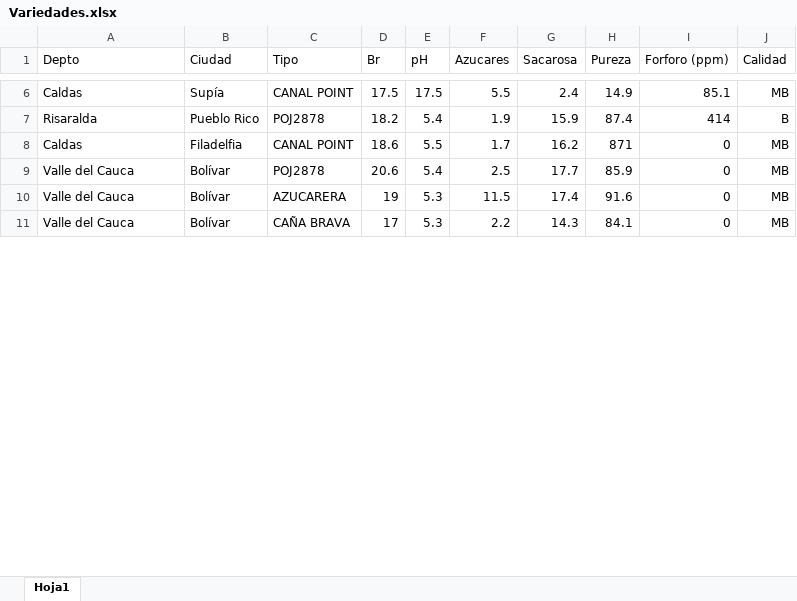
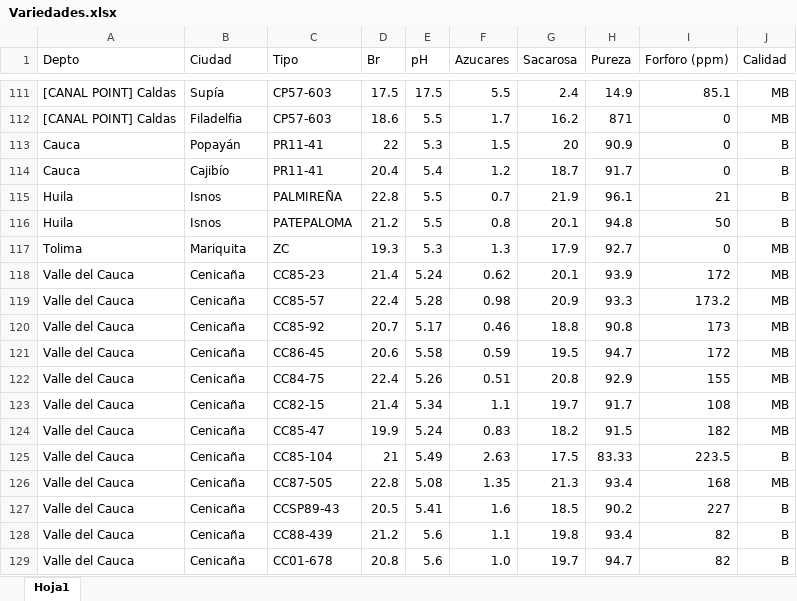
Before and after one commit to HenryHdez/Sistema_Experto, an Excel workbook: Aplicacion_Sistema_Experto/Sitio_WEB/Variedades.xlsx, sheet Hoja1, drawn as a sheet; only a part is shown, gaps mark what is left out; the shorter side is filled out with more unchanged rows; values as stored, in another font and other column widths than the file's, no borders; addresses are those after the commit; the diff covers the shown part only; the diff names each change by its address in the sheet, - before the commit and + after, or states it on an @@ line.

```diff
--- a/Aplicacion_Sistema_Experto/Sitio_WEB/Variedades.xlsx (sheet Hoja1)
+++ b/Aplicacion_Sistema_Experto/Sitio_WEB/Variedades.xlsx (sheet Hoja1)
-A111 (Depto): Caldas
+A111 (Depto): [CANAL POINT] Caldas
-C111 (Tipo): CANAL POINT
+C111 (Tipo): CP57-603
-A112 (Depto): Caldas
+A112 (Depto): [CANAL POINT] Caldas
-C112 (Tipo): CANAL POINT
+C112 (Tipo): CP57-603
+row 113: Cauca | Popayán | PR11-41 | 22 | 5.3 | 1.5 | 20 | 90.9 | 0 | B
+row 114: Cauca | Cajibío | PR11-41 | 20.4 | 5.4 | 1.2 | 18.7 | 91.7 | 0 | B
@@ row 18 moved to row 115: Huila @@
@@ row 19 moved to row 116: Huila @@
@@ row 17 moved to row 117: Tolima @@
+row 118: Valle del Cauca | Cenicaña | CC85-23 | 21.4 | 5.24 | 0.62 | 20.1 | 93.9 | 172 | MB
+row 119: Valle del Cauca | Cenicaña | CC85-57 | 22.4 | 5.28 | 0.98 | 20.9 | 93.3 | 173.2 | MB
+row 120: Valle del Cauca | Cenicaña | CC85-92 | 20.7 | 5.17 | 0.46 | 18.8 | 90.8 | 173 | MB
-B121 (Ciudad): Bolívar
+B121 (Ciudad): Cenicaña
-C121 (Tipo): POJ2878
+C121 (Tipo): CC86-45
-E121 (pH): 5.4
+E121 (pH): 5.58
-F121 (Azucares): 2.5
+F121 (Azucares): 0.59
-G121 (Sacarosa): 17.7
+G121 (Sacarosa): 19.5
-H121 (Pureza): 85.9
+H121 (Pureza): 94.7
-I121 (Forforo (ppm)): 0
+I121 (Forforo (ppm)): 172
+row 122: Valle del Cauca | Cenicaña | CC84-75 | 22.4 | 5.26 | 0.51 | 20.8 | 92.9 | 155 | MB
+row 123: Valle del Cauca | Cenicaña | CC82-15 | 21.4 | 5.34 | 1.1 | 19.7 | 91.7 | 108 | MB
+row 124: Valle del Cauca | Cenicaña | CC85-47 | 19.9 | 5.24 | 0.83 | 18.2 | 91.5 | 182 | MB
+row 125: Valle del Cauca | Cenicaña | CC85-104 | 21 | 5.49 | 2.63 | 17.5 | 83.33 | 223.5 | B
+row 126: Valle del Cauca | Cenicaña | CC87-505 | 22.8 | 5.08 | 1.35 | 21.3 | 93.4 | 168 | MB
+row 127: Valle del Cauca | Cenicaña | CCSP89-43 | 20.5 | 5.41 | 1.6 | 18.5 | 90.2 | 227 | B
+row 128: Valle del Cauca | Cenicaña | CC88-439 | 21.2 | 5.6 | 1.1 | 19.8 | 93.4 | 82 | B
+row 129: Valle del Cauca | Cenicaña | CC01-678 | 20.8 | 5.6 | 1.0 | 19.7 | 94.7 | 82 | B
```
Also changed, not shown: 121 added rows, 2 removed rows and 4 moved rows elsewhere in this sheet, 50 other files.
